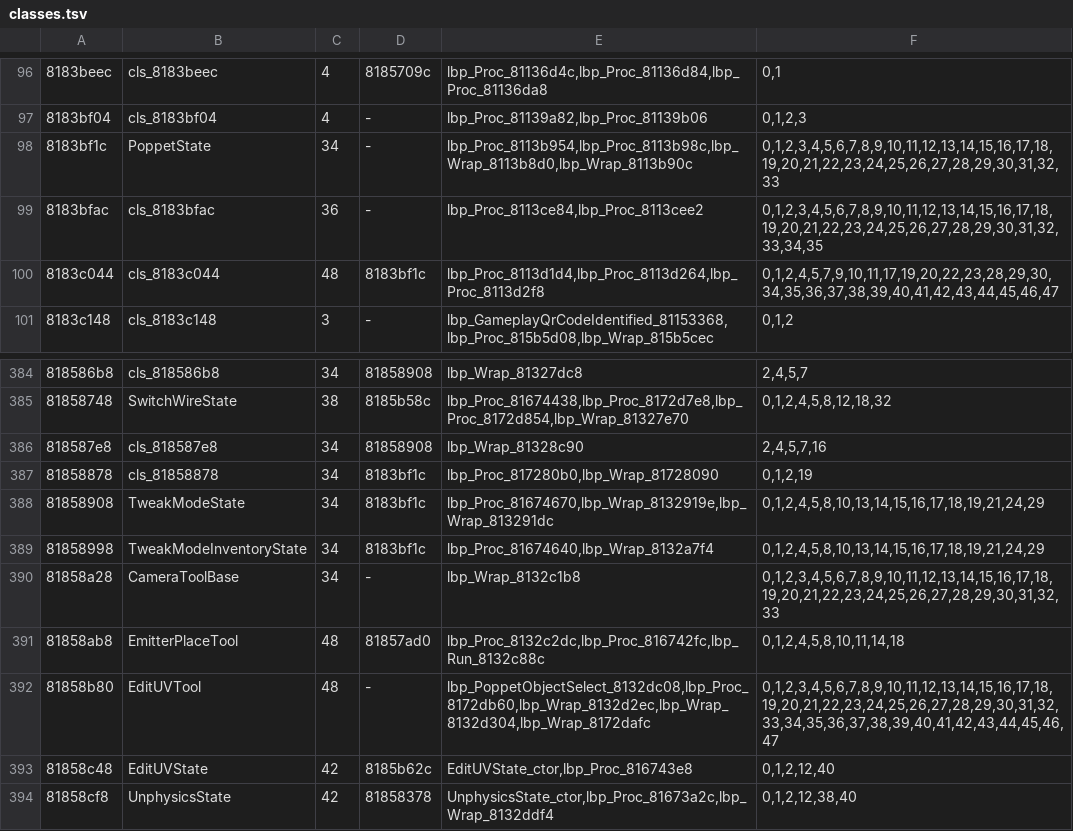
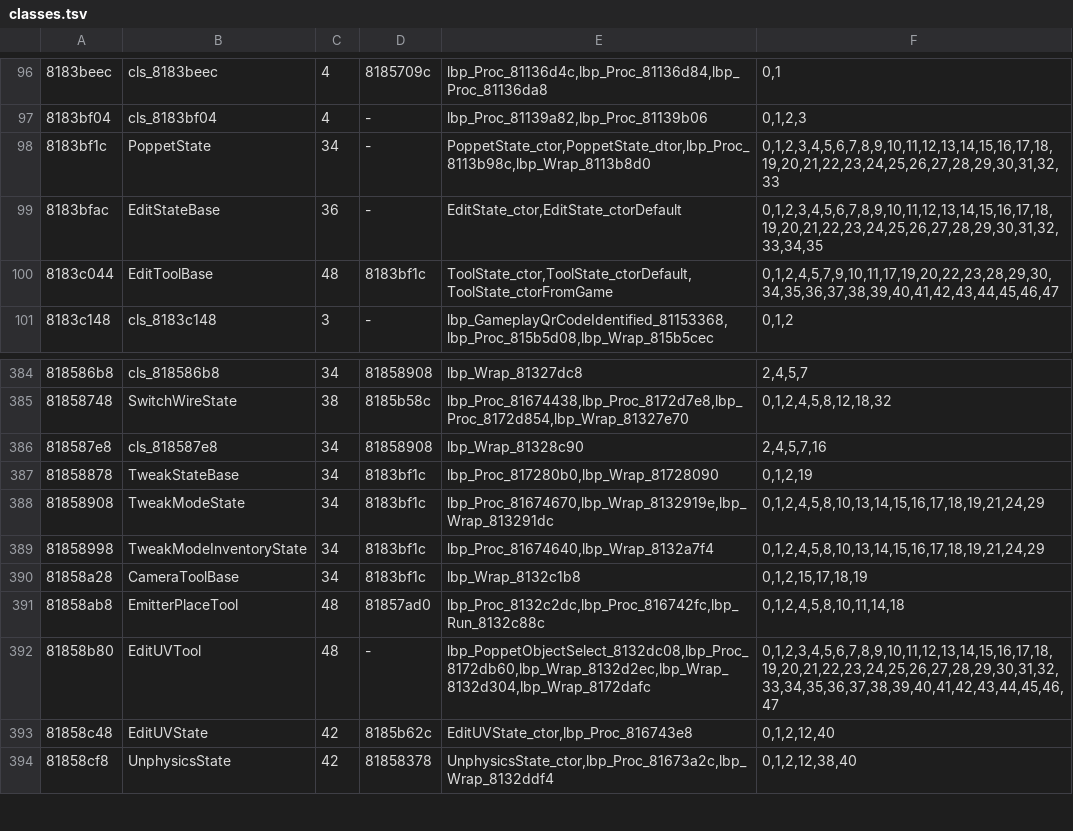
Before and after one commit to indieindie7/lbpvita-decomp, a TSV file: ghidra/classes.tsv, drawn as a sheet; only a part is shown, gaps mark what is left out.

```diff
--- a/ghidra/classes.tsv
+++ b/ghidra/classes.tsv
@@ -97,5 +97,5 @@
 8183bf04	cls_8183bf04	4	-	lbp_Proc_81139a82,lbp_Proc_81139b06	0,1,2,3
-8183bf1c	PoppetState	34	-	lbp_Proc_8113b954,lbp_Proc_8113b98c,lbp_Wrap_8113b8d0,lbp_Wrap_8113b90c	0,1,2,3,4,5,6,7,8,9,10,11,12,13,14,15,16,17,18,19,20,21,22,23,24,25,26,27,28,29,30,31,32,33
-8183bfac	cls_8183bfac	36	-	lbp_Proc_8113ce84,lbp_Proc_8113cee2	0,1,2,3,4,5,6,7,8,9,10,11,12,13,14,15,16,17,18,19,20,21,22,23,24,25,26,27,28,29,30,31,32,33,34,35
-8183c044	cls_8183c044	48	8183bf1c	lbp_Proc_8113d1d4,lbp_Proc_8113d264,lbp_Proc_8113d2f8	0,1,2,4,5,7,9,10,11,17,19,20,22,23,28,29,30,34,35,36,37,38,39,40,41,42,43,44,45,46,47
+8183bf1c	PoppetState	34	-	PoppetState_ctor,PoppetState_dtor,lbp_Proc_8113b98c,lbp_Wrap_8113b8d0	0,1,2,3,4,5,6,7,8,9,10,11,12,13,14,15,16,17,18,19,20,21,22,23,24,25,26,27,28,29,30,31,32,33
+8183bfac	EditStateBase	36	-	EditState_ctor,EditState_ctorDefault	0,1,2,3,4,5,6,7,8,9,10,11,12,13,14,15,16,17,18,19,20,21,22,23,24,25,26,27,28,29,30,31,32,33,34,35
+8183c044	EditToolBase	48	8183bf1c	ToolState_ctor,ToolState_ctorDefault,ToolState_ctorFromGame	0,1,2,4,5,7,9,10,11,17,19,20,22,23,28,29,30,34,35,36,37,38,39,40,41,42,43,44,45,46,47
 8183c148	cls_8183c148	3	-	lbp_GameplayQrCodeIdentified_81153368,lbp_Proc_815b5d08,lbp_Wrap_815b5cec	0,1,2
@@ -386,6 +386,6 @@
 818587e8	cls_818587e8	34	81858908	lbp_Wrap_81328c90	2,4,5,7,16
-81858878	cls_81858878	34	8183bf1c	lbp_Proc_817280b0,lbp_Wrap_81728090	0,1,2,19
+81858878	TweakStateBase	34	8183bf1c	lbp_Proc_817280b0,lbp_Wrap_81728090	0,1,2,19
 81858908	TweakModeState	34	8183bf1c	lbp_Proc_81674670,lbp_Wrap_8132919e,lbp_Wrap_813291dc	0,1,2,4,5,8,10,13,14,15,16,17,18,19,21,24,29
 81858998	TweakModeInventoryState	34	8183bf1c	lbp_Proc_81674640,lbp_Wrap_8132a7f4	0,1,2,4,5,8,10,13,14,15,16,17,18,19,21,24,29
-81858a28	CameraToolBase	34	-	lbp_Wrap_8132c1b8	0,1,2,3,4,5,6,7,8,9,10,11,12,13,14,15,16,17,18,19,20,21,22,23,24,25,26,27,28,29,30,31,32,33
+81858a28	CameraToolBase	34	8183bf1c	lbp_Wrap_8132c1b8	0,1,2,15,17,18,19
 81858ab8	EmitterPlaceTool	48	81857ad0	lbp_Proc_8132c2dc,lbp_Proc_816742fc,lbp_Run_8132c88c	0,1,2,4,5,8,10,11,14,18
```
Also changed, not shown: 6 other files.
